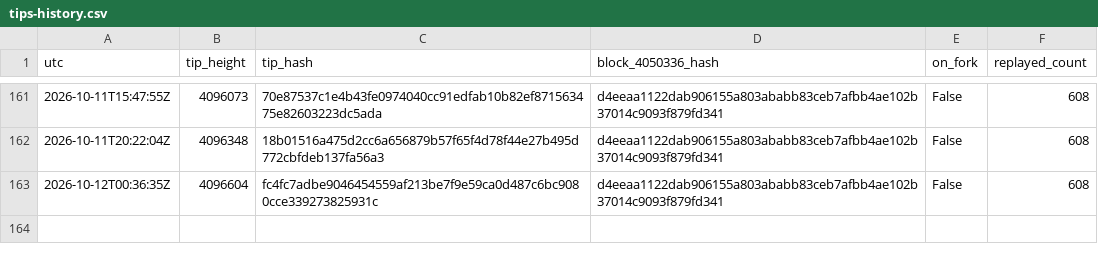
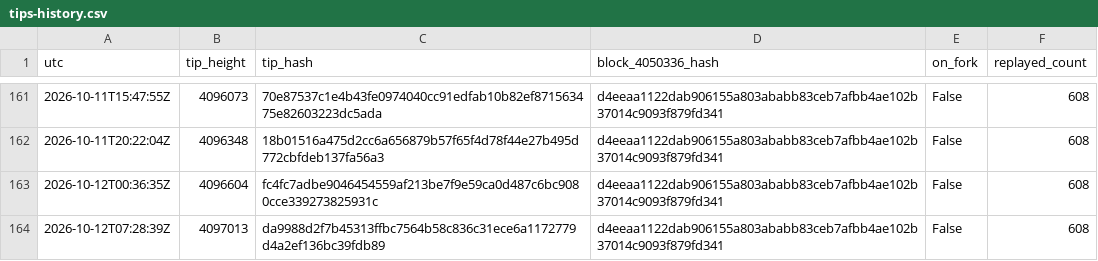
Before and after one commit to orangesurf/liquid-transaction-replay-monitor, a CSV file: monitor/tips-history.csv, drawn as a sheet; only a part is shown, gaps mark what is left out; the diff names each change by its address in the sheet, - before the commit and + after, or states it on an @@ line.

```diff
--- a/monitor/tips-history.csv
+++ b/monitor/tips-history.csv
+row 164: 2026-10-12T07:28:39Z | 4097013 | da9988d2f7b45313ffbc7564b58c836c31ece6a1172779d4a2ef136bc39fdb89 | d4eeaa1122dab906155a803ababb83ceb7afbb4ae102b37014c9093f879fd341 | False | 608
```
Also changed, not shown: 2 other files.
